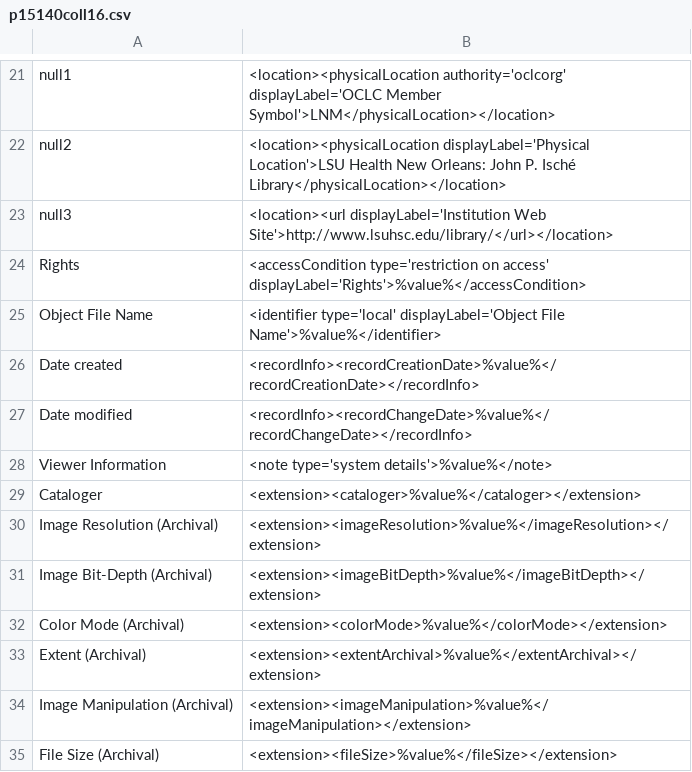
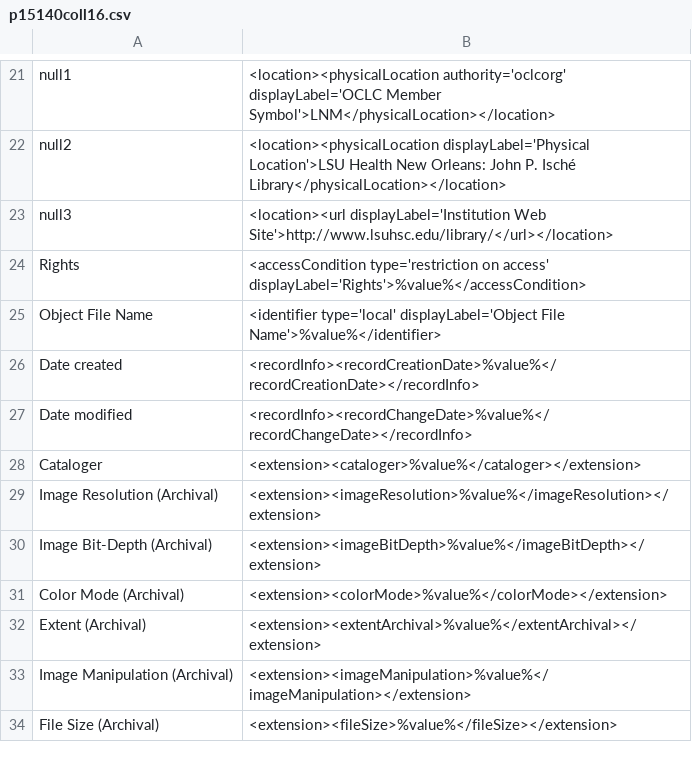
Before and after one commit to lsulibraries/cDM_to_mods, a CSV file: mappings_files/p15140coll16.csv, drawn as a sheet; only a part is shown, gaps mark what is left out; the diff names each change by its address in the sheet, - before the commit and + after, or states it on an @@ line.

Commit message:
merged mik mappings from mik

```diff
--- a/mappings_files/p15140coll16.csv
+++ b/mappings_files/p15140coll16.csv
-row 28: Viewer Information | <note type='system details'>%value%</note>
```
Also changed, not shown: 6 other files.
